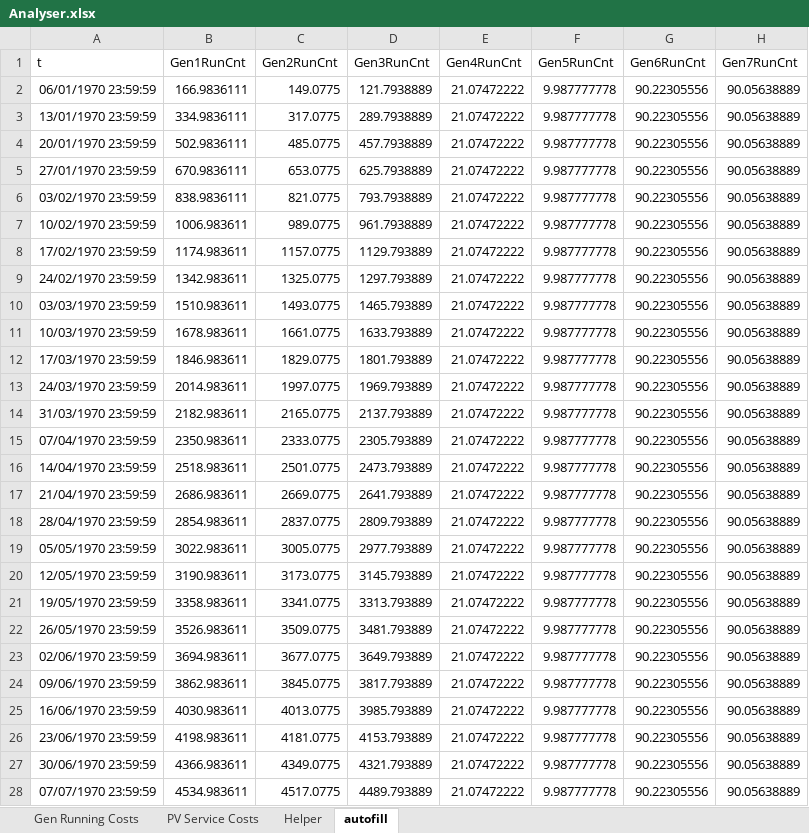
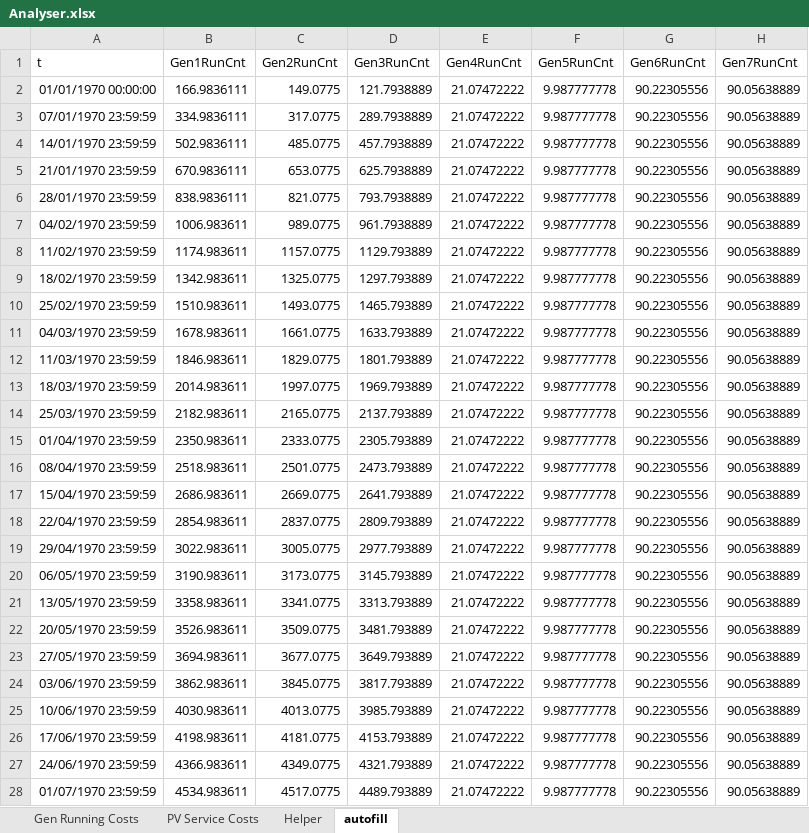
Before and after one commit to thinkOfaNumber/Asim, an Excel workbook: SolarLoadModel/Data/Analyser.xlsx, sheet autofill, drawn as a sheet; only a part is shown; values as stored, in another font and other column widths than the file's, no borders; the diff covers the shown part only; the diff names each change by its address in the sheet, - before the commit and + after, or states it on an @@ line.

Commit message:
added GPLv3 to the project; fixed some Analyser template issues.

```diff
--- a/SolarLoadModel/Data/Analyser.xlsx (sheet autofill)
+++ b/SolarLoadModel/Data/Analyser.xlsx (sheet autofill)
-A2 (t): 06/01/1970 23:59:59
+A2 (t): 01/01/1970 00:00:00
-A3 (t): 13/01/1970 23:59:59
+A3 (t): 07/01/1970 23:59:59
-A4 (t): 20/01/1970 23:59:59
+A4 (t): 14/01/1970 23:59:59
-A5 (t): 27/01/1970 23:59:59
+A5 (t): 21/01/1970 23:59:59
-A6 (t): 03/02/1970 23:59:59
+A6 (t): 28/01/1970 23:59:59
-A7 (t): 10/02/1970 23:59:59
+A7 (t): 04/02/1970 23:59:59
-A8 (t): 17/02/1970 23:59:59
+A8 (t): 11/02/1970 23:59:59
-A9 (t): 24/02/1970 23:59:59
+A9 (t): 18/02/1970 23:59:59
-A10 (t): 03/03/1970 23:59:59
+A10 (t): 25/02/1970 23:59:59
-A11 (t): 10/03/1970 23:59:59
+A11 (t): 04/03/1970 23:59:59
-A12 (t): 17/03/1970 23:59:59
+A12 (t): 11/03/1970 23:59:59
-A13 (t): 24/03/1970 23:59:59
+A13 (t): 18/03/1970 23:59:59
-A14 (t): 31/03/1970 23:59:59
+A14 (t): 25/03/1970 23:59:59
-A15 (t): 07/04/1970 23:59:59
+A15 (t): 01/04/1970 23:59:59
-A16 (t): 14/04/1970 23:59:59
+A16 (t): 08/04/1970 23:59:59
-A17 (t): 21/04/1970 23:59:59
+A17 (t): 15/04/1970 23:59:59
-A18 (t): 28/04/1970 23:59:59
+A18 (t): 22/04/1970 23:59:59
-A19 (t): 05/05/1970 23:59:59
+A19 (t): 29/04/1970 23:59:59
-A20 (t): 12/05/1970 23:59:59
+A20 (t): 06/05/1970 23:59:59
-A21 (t): 19/05/1970 23:59:59
+A21 (t): 13/05/1970 23:59:59
-A22 (t): 26/05/1970 23:59:59
+A22 (t): 20/05/1970 23:59:59
-A23 (t): 02/06/1970 23:59:59
+A23 (t): 27/05/1970 23:59:59
-A24 (t): 09/06/1970 23:59:59
+A24 (t): 03/06/1970 23:59:59
-A25 (t): 16/06/1970 23:59:59
+A25 (t): 10/06/1970 23:59:59
-A26 (t): 23/06/1970 23:59:59
+A26 (t): 17/06/1970 23:59:59
-A27 (t): 30/06/1970 23:59:59
+A27 (t): 24/06/1970 23:59:59
-A28 (t): 07/07/1970 23:59:59
+A28 (t): 01/07/1970 23:59:59
```
Also changed, not shown: 72 edited cells elsewhere in this sheet, sheet Helper, sheet Gen Running Costs, 29 other files.
